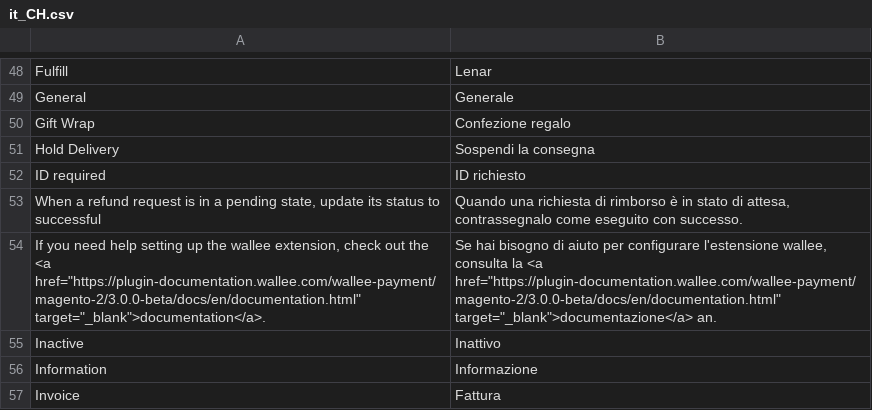
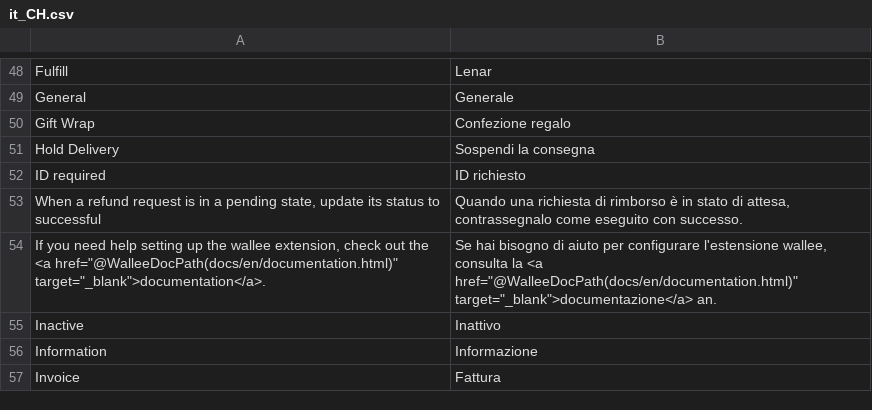
Before and after one commit to wallee-payment/magento-2, a CSV file: i18n/it_CH.csv, drawn as a sheet; only a part is shown, gaps mark what is left out.

```diff
--- a/i18n/it_CH.csv
+++ b/i18n/it_CH.csv
@@ -53,3 +53,3 @@
 "When a refund request is in a pending state, update its status to successful", "Quando una richiesta di rimborso è in stato di attesa, contrassegnalo come eseguito con successo."
-"If you need help setting up the wallee extension, check out the <a href=""https://plugin-documentation.wallee.com/wallee-payment/magento-2/3.0.0-beta/docs/en/documentation.html"" target=""_blank"">documentation</a>.","Se hai bisogno di aiuto per configurare l'estensione wallee, consulta la <a href=""https://plugin-documentation.wallee.com/wallee-payment/magento-2/3.0.0-beta/docs/en/documentation.html"" target=""_blank"">documentazione</a> an."
+"If you need help setting up the wallee extension, check out the <a href=""@WalleeDocPath(docs/en/documentation.html)"" target=""_blank"">documentation</a>.","Se hai bisogno di aiuto per configurare l'estensione wallee, consulta la <a href=""@WalleeDocPath(docs/en/documentation.html)"" target=""_blank"">documentazione</a> an."
 "Inactive","Inattivo"
```
Also changed, not shown: i18n/de_CH.csv, i18n/de_DE.csv, 14 other files.
